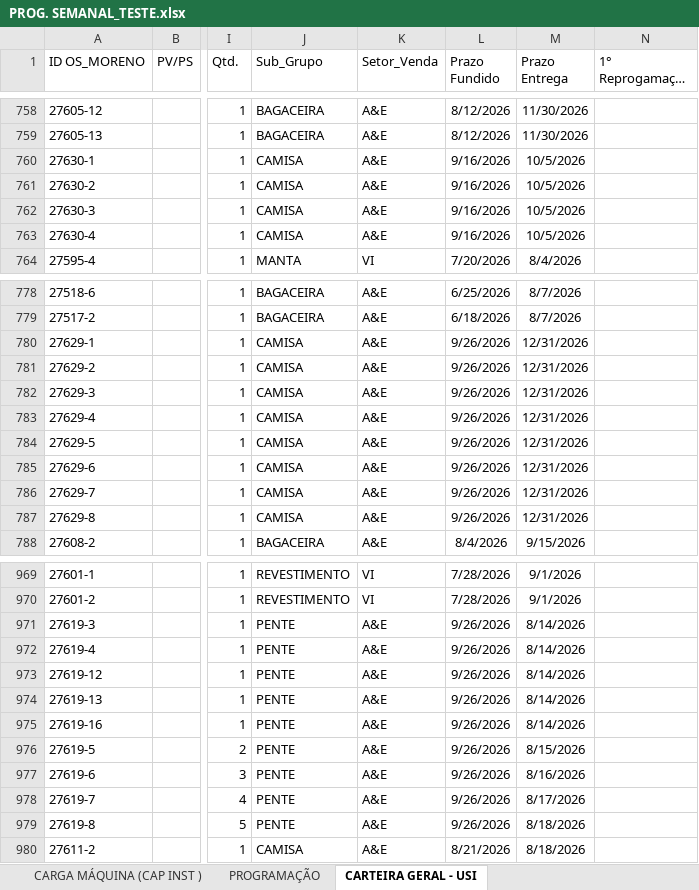
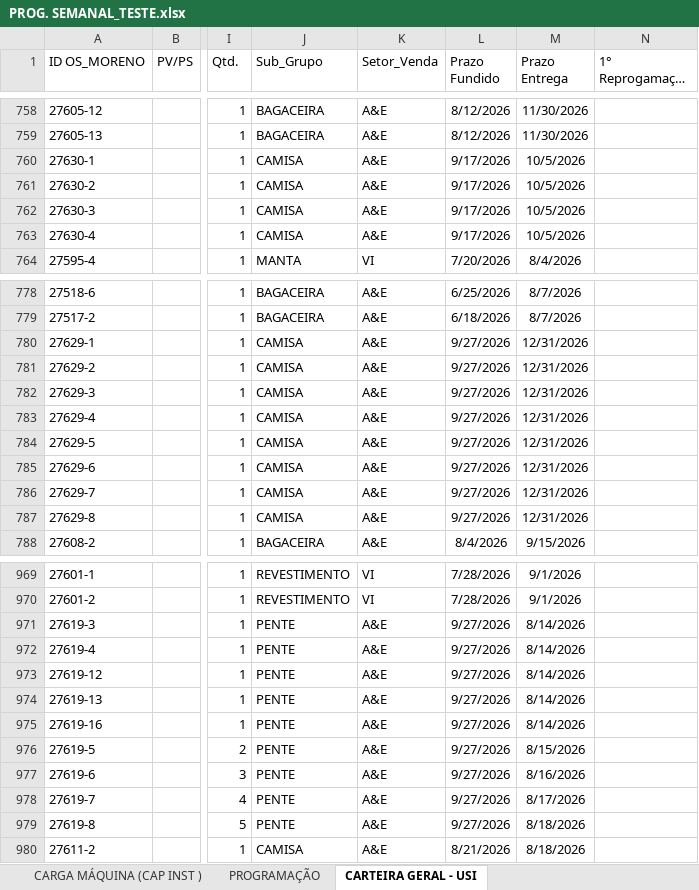
Before and after one commit to gilmarcosta2812200-hash/Progr_MECAL.html, an Excel workbook: PROG. SEMANAL_TESTE.xlsx, sheet CARTEIRA GERAL - USI, drawn as a sheet; only a part is shown, gaps mark what is left out; long unchanged cells end in …; values as stored, in another font and other column widths than the file's, no borders; table styles not drawn; the diff covers the shown part only; the diff names each change by its address in the sheet, - before the commit and + after, or states it on an @@ line.

```diff
--- a/PROG. SEMANAL_TESTE.xlsx (sheet CARTEIRA GERAL - USI)
+++ b/PROG. SEMANAL_TESTE.xlsx (sheet CARTEIRA GERAL - USI)
-L760:L763 (Prazo Fundido): 9/16/2026
+L760:L763 (Prazo Fundido): 9/17/2026
-L780:L787 (Prazo Fundido): 9/26/2026
+L780:L787 (Prazo Fundido): 9/27/2026
-L971:L979 (Prazo Fundido): 9/26/2026
+L971:L979 (Prazo Fundido): 9/27/2026
```
Also changed, not shown: 10 edited cells elsewhere in this sheet, sheet PROGRAMAÇÃO, sheet BASE, sheet CARGA MÁQUINA (CAP INST ), sheet CARGA MÁQUINA (PLANEJ ).
